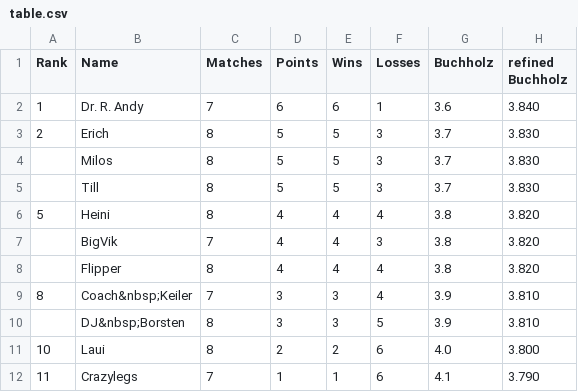
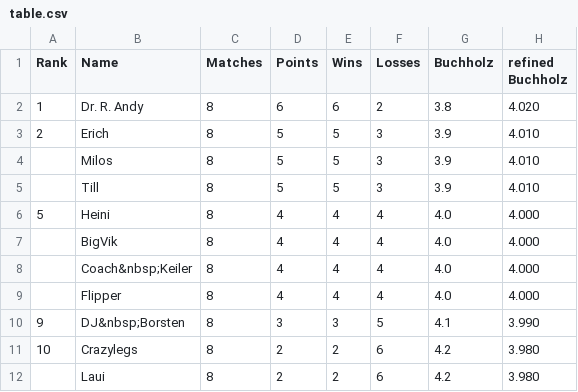
Before and after one commit to flunkypiraten/flunkypiraten.github.io, a CSV file: _data/table.csv, drawn as a sheet.

Commit message:
update table data

```diff
--- a/_data/table.csv
+++ b/_data/table.csv
@@ -1,12 +1,12 @@
 Rank,Name,Matches,Points,Wins,Losses,Buchholz,refined Buchholz
-1,Dr. R. Andy,7,6,6,1,3.6,3.840
-2,Erich,8,5,5,3,3.7,3.830
-,Milos,8,5,5,3,3.7,3.830
-,Till,8,5,5,3,3.7,3.830
-5,Heini,8,4,4,4,3.8,3.820
-,BigVik,7,4,4,3,3.8,3.820
-,Flipper,8,4,4,4,3.8,3.820
-8,Coach&nbsp;Keiler,7,3,3,4,3.9,3.810
-,DJ&nbsp;Borsten,8,3,3,5,3.9,3.810
-10,Laui,8,2,2,6,4.0,3.800
-11,Crazylegs,7,1,1,6,4.1,3.790
+1,Dr. R. Andy,8,6,6,2,3.8,4.020
+2,Erich,8,5,5,3,3.9,4.010
+,Milos,8,5,5,3,3.9,4.010
+,Till,8,5,5,3,3.9,4.010
+5,Heini,8,4,4,4,4.0,4.000
+,BigVik,8,4,4,4,4.0,4.000
+,Coach&nbsp;Keiler,8,4,4,4,4.0,4.000
+,Flipper,8,4,4,4,4.0,4.000
+9,DJ&nbsp;Borsten,8,3,3,5,4.1,3.990
+10,Crazylegs,8,2,2,6,4.2,3.980
+,Laui,8,2,2,6,4.2,3.980
```
